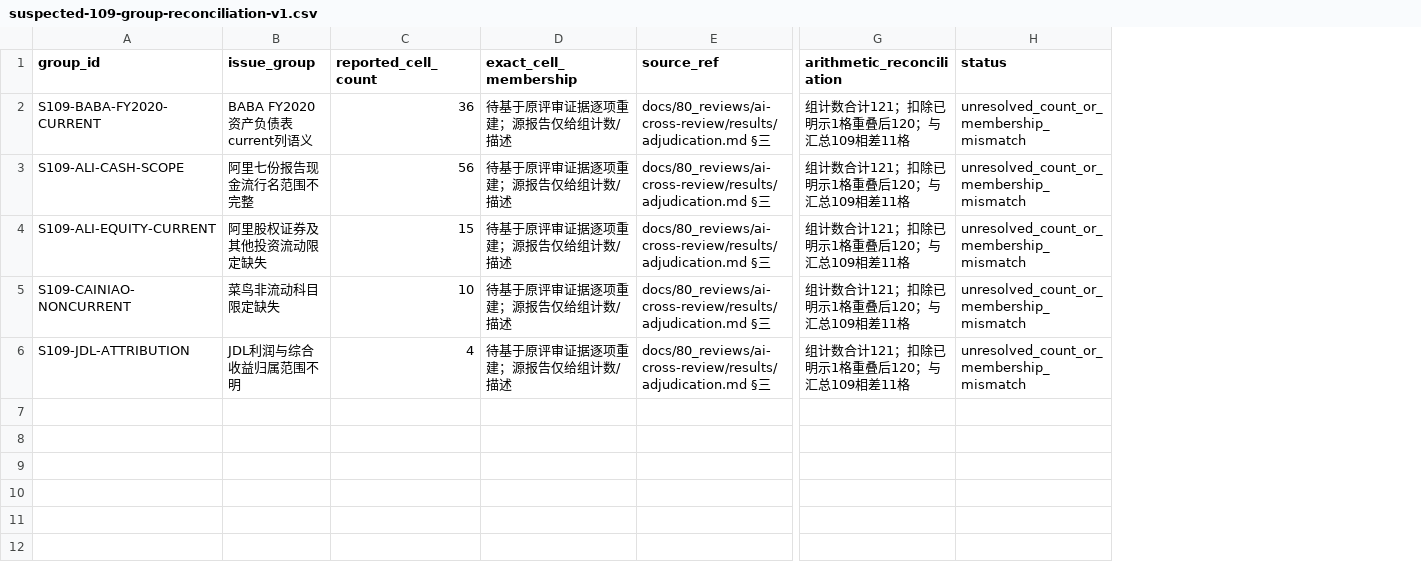
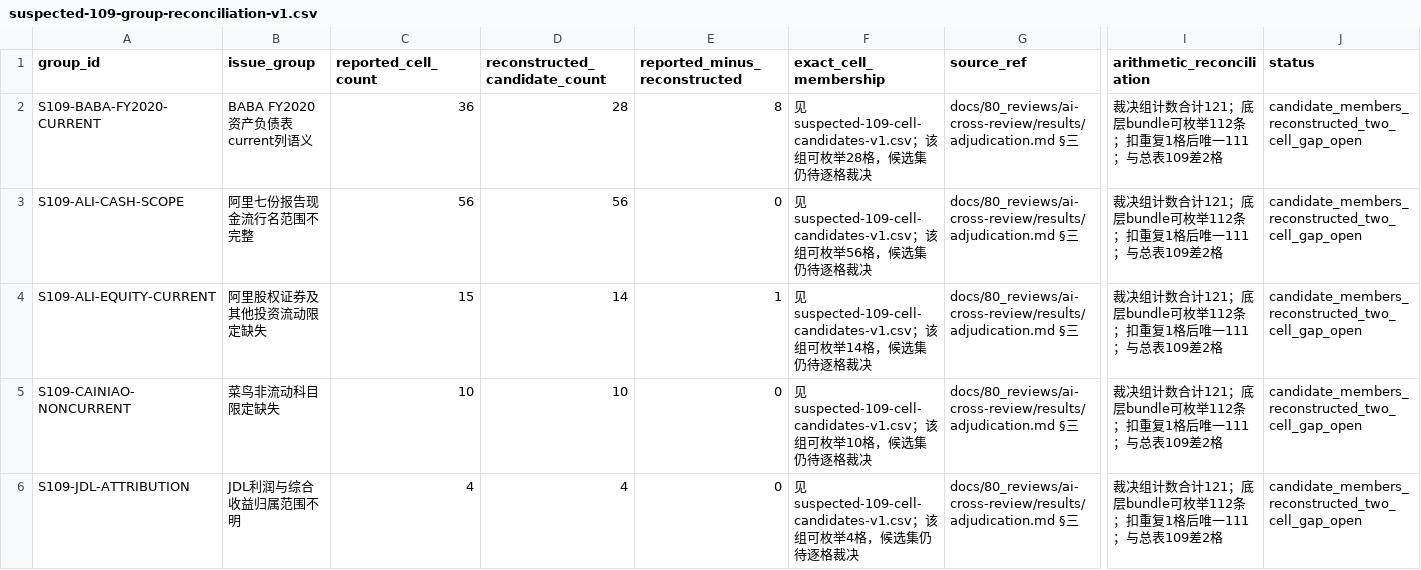
Before and after one commit to davyzhong/FLOW, a CSV file: validation/financial_reports/review-ledgers/suspected-109-group-reconciliation-v1.csv, drawn as a sheet; only a part is shown, gaps mark what is left out; addresses are those after the commit; the diff names each change by its address in the sheet, - before the commit and + after, or states it on an @@ line.

```diff
--- a/validation/financial_reports/review-ledgers/suspected-109-group-reconciliation-v1.csv
+++ b/validation/financial_reports/review-ledgers/suspected-109-group-reconciliation-v1.csv
+column D (reconstructed_candidate_count), rows 2-6: 28 | 56 | 14 | 10 | 4
+column E (reported_minus_reconstructed), rows 2-6: 8 | 0 | 1 | 0 | 0
-F2 (exact_cell_membership): 待基于原评审证据逐项重建；源报告仅给组计数/描述
+F2 (exact_cell_membership): 见suspected-109-cell-candidates-v1.csv；该组可枚举28格，候选集仍待逐格裁决
-I2:I6 (arithmetic_reconciliation): 组计数合计121；扣除已明示1格重叠后120；与汇总109相差11格
+I2:I6 (arithmetic_reconciliation): 裁决组计数合计121；底层bundle可枚举112条；扣重复1格后唯一111；与总表109差2格
-J2:J6 (status): unresolved_count_or_membership_mismatch
+J2:J6 (status): candidate_members_reconstructed_two_cell_gap_open
-F3 (exact_cell_membership): 待基于原评审证据逐项重建；源报告仅给组计数/描述
+F3 (exact_cell_membership): 见suspected-109-cell-candidates-v1.csv；该组可枚举56格，候选集仍待逐格裁决
-F4 (exact_cell_membership): 待基于原评审证据逐项重建；源报告仅给组计数/描述
+F4 (exact_cell_membership): 见suspected-109-cell-candidates-v1.csv；该组可枚举14格，候选集仍待逐格裁决
-F5 (exact_cell_membership): 待基于原评审证据逐项重建；源报告仅给组计数/描述
+F5 (exact_cell_membership): 见suspected-109-cell-candidates-v1.csv；该组可枚举10格，候选集仍待逐格裁决
-F6 (exact_cell_membership): 待基于原评审证据逐项重建；源报告仅给组计数/描述
+F6 (exact_cell_membership): 见suspected-109-cell-candidates-v1.csv；该组可枚举4格，候选集仍待逐格裁决
```
Also changed, not shown: 9 other files.
